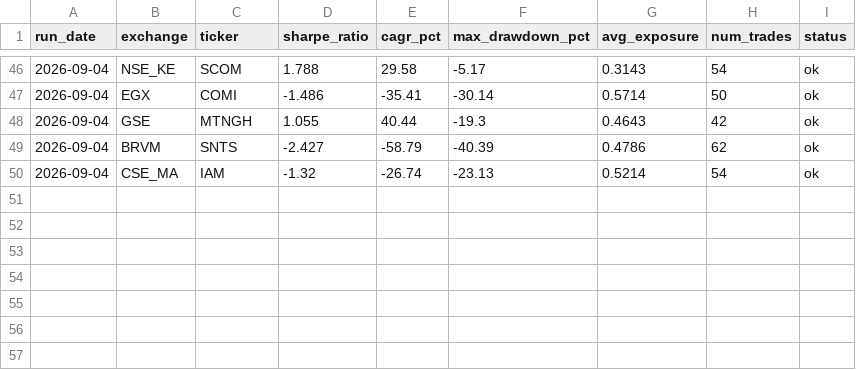
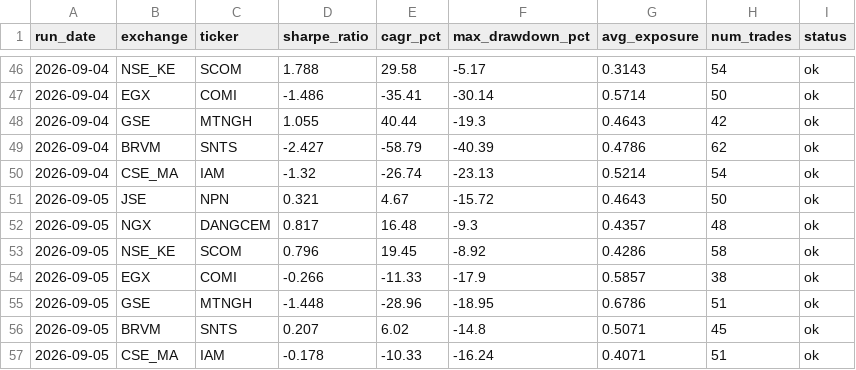
Before and after one commit to ThutoMo35/African-Stock-Exchange, a CSV file: reports/history.csv, drawn as a sheet; only a part is shown, gaps mark what is left out; the diff names each change by its address in the sheet, - before the commit and + after, or states it on an @@ line.

Commit message:
Automated daily build report: 2026-09-05

```diff
--- a/reports/history.csv
+++ b/reports/history.csv
+row 51: 2026-09-05 | JSE | NPN | 0.321 | 4.67 | -15.72 | 0.4643 | 50 | ok
+row 52: 2026-09-05 | NGX | DANGCEM | 0.817 | 16.48 | -9.3 | 0.4357 | 48 | ok
+row 53: 2026-09-05 | NSE_KE | SCOM | 0.796 | 19.45 | -8.92 | 0.4286 | 58 | ok
+row 54: 2026-09-05 | EGX | COMI | -0.266 | -11.33 | -17.9 | 0.5857 | 38 | ok
+row 55: 2026-09-05 | GSE | MTNGH | -1.448 | -28.96 | -18.95 | 0.6786 | 51 | ok
+row 56: 2026-09-05 | BRVM | SNTS | 0.207 | 6.02 | -14.8 | 0.5071 | 45 | ok
+row 57: 2026-09-05 | CSE_MA | IAM | -0.178 | -10.33 | -16.24 | 0.4071 | 51 | ok
```
Also changed, not shown: reports/targets_history.csv, 2 other files.
